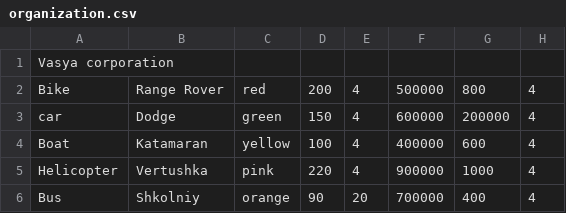
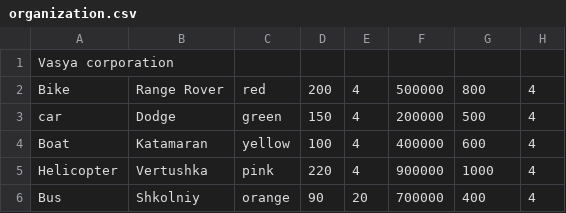
Before and after one commit to Zakirov97/class-work, a CSV file: SalerCorporation/Vehicle/organization.csv, drawn as a sheet; the diff names each change by its address in the sheet, - before the commit and + after, or states it on an @@ line.

Commit message:
fullSalerCorp

```diff
--- a/SalerCorporation/Vehicle/organization.csv
+++ b/SalerCorporation/Vehicle/organization.csv
-F3: 600000
+F3: 200000
-G3: 200000
+G3: 500
```
Also changed, not shown: 18 other files.
